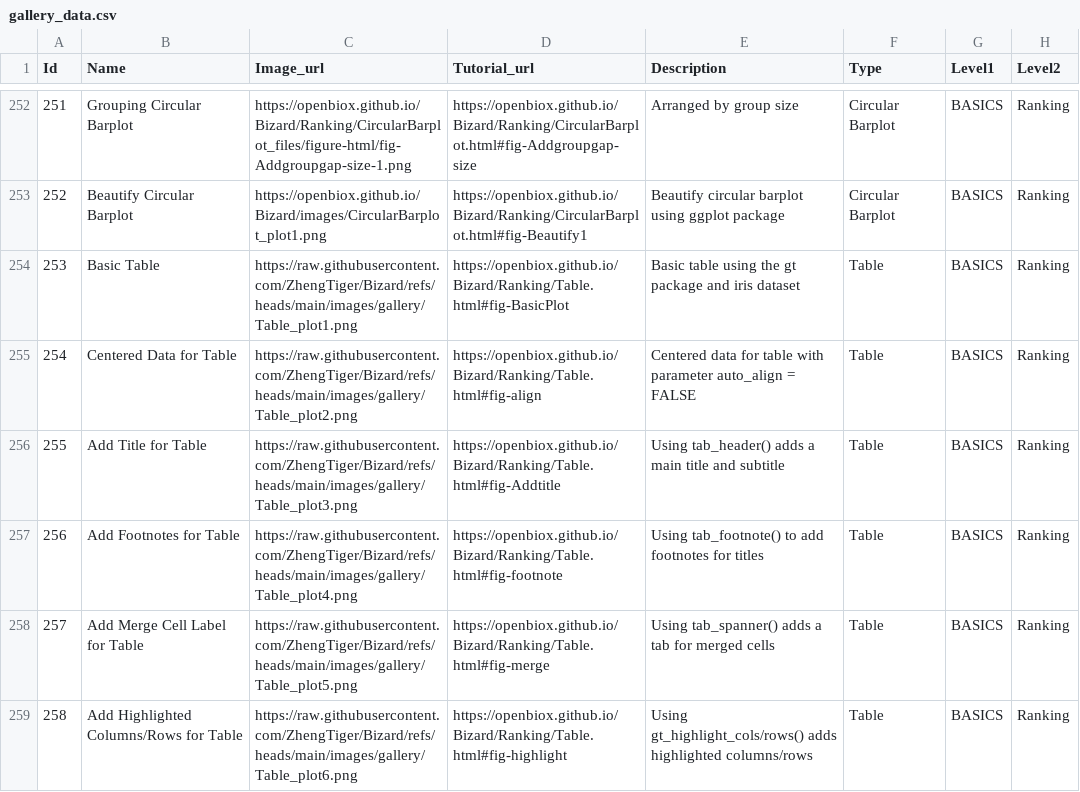
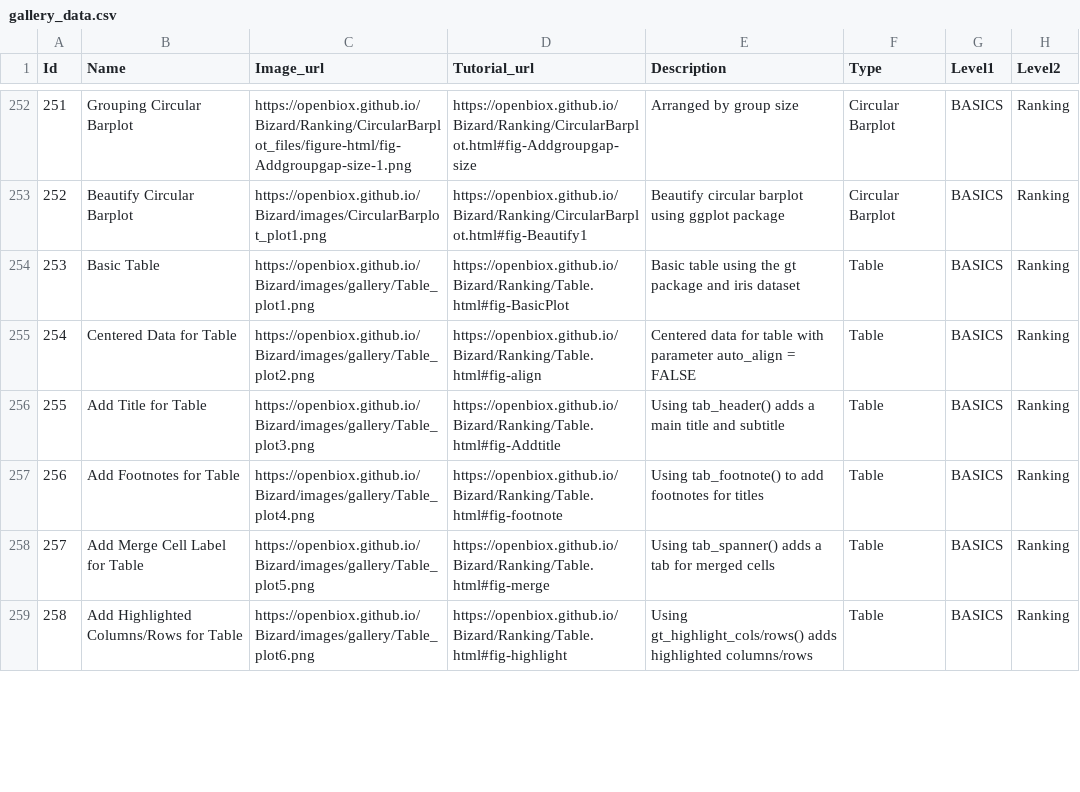
Before and after one commit to openbiox/Bizard, a CSV file: files/gallery_data.csv, drawn as a sheet; only a part is shown, gaps mark what is left out; the diff covers the shown part only.

Commit message:
fix: serve gallery screenshots from this site instead of ZhengTiger fork (#342)
63 rows in each gallery CSV pointed at
raw.githubusercontent.com/ZhengTiger/Bizard/... — a third-party fork
that is outside this repo's control. 17 of those images happen to be
referenced by rendered chart qmds and already live on this site; the
other 46 are git-tracked but referenced by no qmd, so Quarto never
copied them into _site and they 404.

- add images/gallery/** to project.resources in _quarto.yml so all
  gallery screenshots deploy (verified locally with quarto 1.9.36,
  including under execute: freeze: auto)
- rewrite the 63 Image_urls in both CSVs from the fork raw prefix to
  https://openbiox.github.io/Bizard/ (same relative paths; fork path ==
  local path for all 63, and local bytes are visually identical to the
  fork copies — PNG re-encoding only)

```diff
--- a/files/gallery_data.csv
+++ b/files/gallery_data.csv
@@ -253,7 +253,7 @@ Id,Name,Image_url,Tutorial_url,Description,Type,Level1,Level2
 252,Beautify Circular Barplot,https://openbiox.github.io/Bizard/images/CircularBarplot_plot1.png,https://openbiox.github.io/Bizard/Ranking/CircularBarplot.html#fig-Beautify1,Beautify circular barplot using ggplot package,Circular Barplot,BASICS,Ranking
-253,Basic Table,https://raw.githubusercontent.com/ZhengTiger/Bizard/refs/heads/main/images/gallery/Table_plot1.png,https://openbiox.github.io/Bizard/Ranking/Table.html#fig-BasicPlot,Basic table using the gt package and iris dataset,Table,BASICS,Ranking
-254,Centered Data for Table,https://raw.githubusercontent.com/ZhengTiger/Bizard/refs/heads/main/images/gallery/Table_plot2.png,https://openbiox.github.io/Bizard/Ranking/Table.html#fig-align,Centered data for table with parameter auto_align = FALSE,Table,BASICS,Ranking
-255,Add Title for Table,https://raw.githubusercontent.com/ZhengTiger/Bizard/refs/heads/main/images/gallery/Table_plot3.png,https://openbiox.github.io/Bizard/Ranking/Table.html#fig-Addtitle,Using tab_header() adds a main title and subtitle,Table,BASICS,Ranking
-256,Add Footnotes for Table,https://raw.githubusercontent.com/ZhengTiger/Bizard/refs/heads/main/images/gallery/Table_plot4.png,https://openbiox.github.io/Bizard/Ranking/Table.html#fig-footnote,Using tab_footnote() to add footnotes for titles,Table,BASICS,Ranking
-257,Add Merge Cell Label for Table,https://raw.githubusercontent.com/ZhengTiger/Bizard/refs/heads/main/images/gallery/Table_plot5.png,https://openbiox.github.io/Bizard/Ranking/Table.html#fig-merge,Using tab_spanner() adds a tab for merged cells,Table,BASICS,Ranking
-258,Add Highlighted Columns/Rows for Table,https://raw.githubusercontent.com/ZhengTiger/Bizard/refs/heads/main/images/gallery/Table_plot6.png,https://openbiox.github.io/Bizard/Ranking/Table.html#fig-highlight,Using gt_highlight_cols/rows() adds highlighted columns/rows,Table,BASICS,Ranking
+253,Basic Table,https://openbiox.github.io/Bizard/images/gallery/Table_plot1.png,https://openbiox.github.io/Bizard/Ranking/Table.html#fig-BasicPlot,Basic table using the gt package and iris dataset,Table,BASICS,Ranking
+254,Centered Data for Table,https://openbiox.github.io/Bizard/images/gallery/Table_plot2.png,https://openbiox.github.io/Bizard/Ranking/Table.html#fig-align,Centered data for table with parameter auto_align = FALSE,Table,BASICS,Ranking
+255,Add Title for Table,https://openbiox.github.io/Bizard/images/gallery/Table_plot3.png,https://openbiox.github.io/Bizard/Ranking/Table.html#fig-Addtitle,Using tab_header() adds a main title and subtitle,Table,BASICS,Ranking
+256,Add Footnotes for Table,https://openbiox.github.io/Bizard/images/gallery/Table_plot4.png,https://openbiox.github.io/Bizard/Ranking/Table.html#fig-footnote,Using tab_footnote() to add footnotes for titles,Table,BASICS,Ranking
+257,Add Merge Cell Label for Table,https://openbiox.github.io/Bizard/images/gallery/Table_plot5.png,https://openbiox.github.io/Bizard/Ranking/Table.html#fig-merge,Using tab_spanner() adds a tab for merged cells,Table,BASICS,Ranking
+258,Add Highlighted Columns/Rows for Table,https://openbiox.github.io/Bizard/images/gallery/Table_plot6.png,https://openbiox.github.io/Bizard/Ranking/Table.html#fig-highlight,Using gt_highlight_cols/rows() adds highlighted columns/rows,Table,BASICS,Ranking
```
Also changed, not shown: 57 edited cells elsewhere in this file, files/gallery_data_zh.csv, 1 other file.
